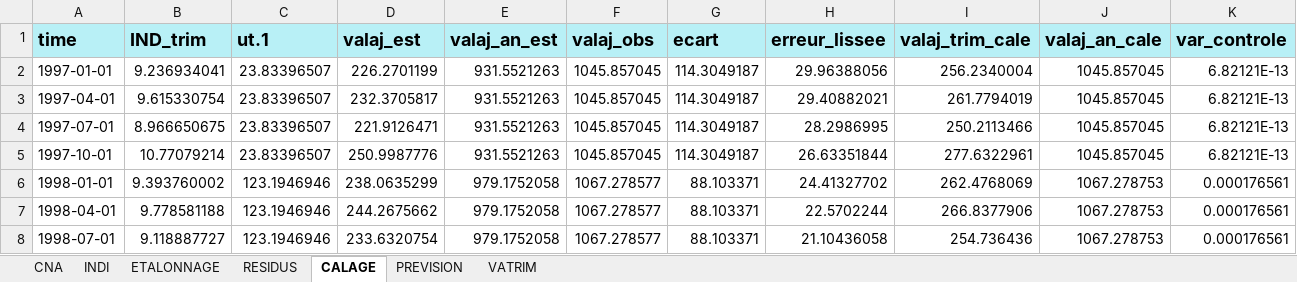
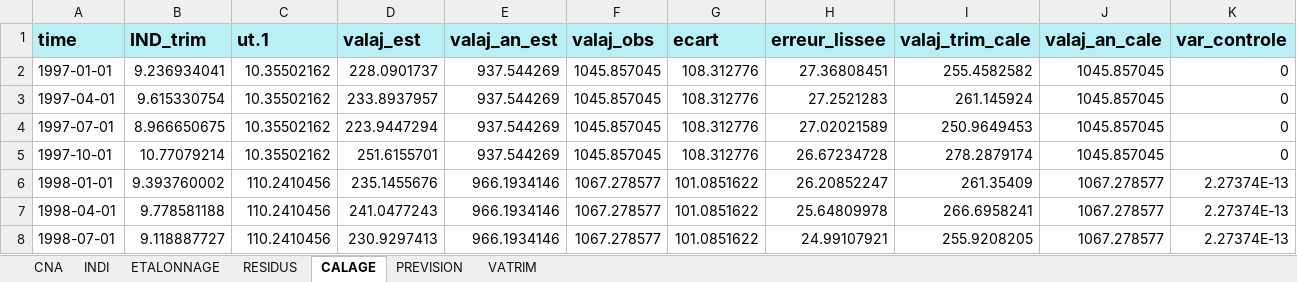
Before and after one commit to luckymaxtser/Compte_trim, an Excel workbook: VA_result_DTX.xlsx, sheet CALAGE, drawn as a sheet; only a part is shown; values as stored, in another font and other column widths than the file's, no borders; the diff covers the shown part only; the diff names each change by its address in the sheet, - before the commit and + after, or states it on an @@ line.

Commit message:
Mise à jour du fichier Excel via Shiny

```diff
--- a/VA_result_DTX.xlsx (sheet CALAGE)
+++ b/VA_result_DTX.xlsx (sheet CALAGE)
-C2:C5 (ut.1): 23.83396507
+C2:C5 (ut.1): 10.35502162
-D2 (valaj_est): 226.2701199
+D2 (valaj_est): 228.0901737
-E2:E5 (valaj_an_est): 931.5521263
+E2:E5 (valaj_an_est): 937.544269
-G2:G5 (ecart): 114.3049187
+G2:G5 (ecart): 108.312776
-H2 (erreur_lissee): 29.96388056
+H2 (erreur_lissee): 27.36808451
-I2 (valaj_trim_cale): 256.2340004
+I2 (valaj_trim_cale): 255.4582582
-K2:K5 (var_controle): 6.82121E-13
+K2:K5 (var_controle): 0
-D3 (valaj_est): 232.3705817
+D3 (valaj_est): 233.8937957
-H3 (erreur_lissee): 29.40882021
+H3 (erreur_lissee): 27.2521283
-I3 (valaj_trim_cale): 261.7794019
+I3 (valaj_trim_cale): 261.145924
-D4 (valaj_est): 221.9126471
+D4 (valaj_est): 223.9447294
-H4 (erreur_lissee): 28.2986995
+H4 (erreur_lissee): 27.02021589
-I4 (valaj_trim_cale): 250.2113466
+I4 (valaj_trim_cale): 250.9649453
-D5 (valaj_est): 250.9987776
+D5 (valaj_est): 251.6155701
-H5 (erreur_lissee): 26.63351844
+H5 (erreur_lissee): 26.67234728
-I5 (valaj_trim_cale): 277.6322961
+I5 (valaj_trim_cale): 278.2879174
-C6:C8 (ut.1): 123.1946946
+C6:C8 (ut.1): 110.2410456
-D6 (valaj_est): 238.0635299
+D6 (valaj_est): 235.1455676
-E6:E8 (valaj_an_est): 979.1752058
+E6:E8 (valaj_an_est): 966.1934146
-G6:G8 (ecart): 88.103371
+G6:G8 (ecart): 101.0851622
-H6 (erreur_lissee): 24.41327702
+H6 (erreur_lissee): 26.20852247
-I6 (valaj_trim_cale): 262.4768069
+I6 (valaj_trim_cale): 261.35409
-J6:J8 (valaj_an_cale): 1067.278753
+J6:J8 (valaj_an_cale): 1067.278577
-K6:K8 (var_controle): 0.000176561
+K6:K8 (var_controle): 2.27374E-13
-D7 (valaj_est): 244.2675662
+D7 (valaj_est): 241.0477243
-H7 (erreur_lissee): 22.5702244
+H7 (erreur_lissee): 25.64809978
-I7 (valaj_trim_cale): 266.8377906
+I7 (valaj_trim_cale): 266.6958241
-D8 (valaj_est): 233.6320754
+D8 (valaj_est): 230.9297413
-H8 (erreur_lissee): 21.10436058
+H8 (erreur_lissee): 24.99107921
-I8 (valaj_trim_cale): 254.736436
+I8 (valaj_trim_cale): 255.9208205
```
Also changed, not shown: 8 removed rows and 719 edited cells elsewhere in this sheet, sheet PREVISION, sheet VATRIM, sheet ETALONNAGE, sheet RESIDUS, sheet INDI, sheet CNA.
